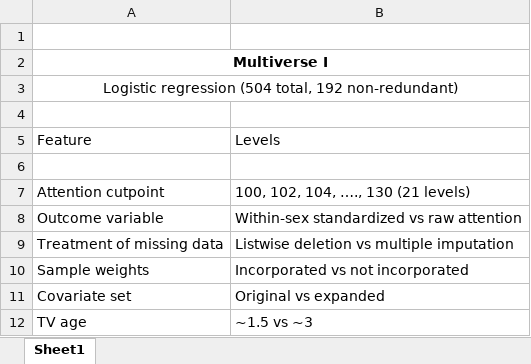
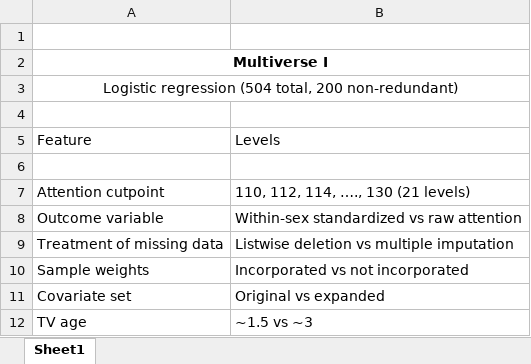
Before and after one commit to mcbeem/TVAttention, an Excel workbook: Manuscript/Tables/map of analyses.xlsx, sheet Sheet1, drawn as a sheet; only a part is shown; values as stored, in another font and other column widths than the file's, no borders; the diff names each change by its address in the sheet, - before the commit and + after, or states it on an @@ line.

Commit message:
Update map of analyses.xlsx

```diff
--- a/Manuscript/Tables/map of analyses.xlsx (sheet Sheet1)
+++ b/Manuscript/Tables/map of analyses.xlsx (sheet Sheet1)
-A3: …(504 total, 192 non-redundant)
+A3: …(504 total, 200 non-redundant)
-B7: 100, 102, 104, …., 130 (21 levels)
+B7: 110, 112, 114, …., 130 (21 levels)
```
